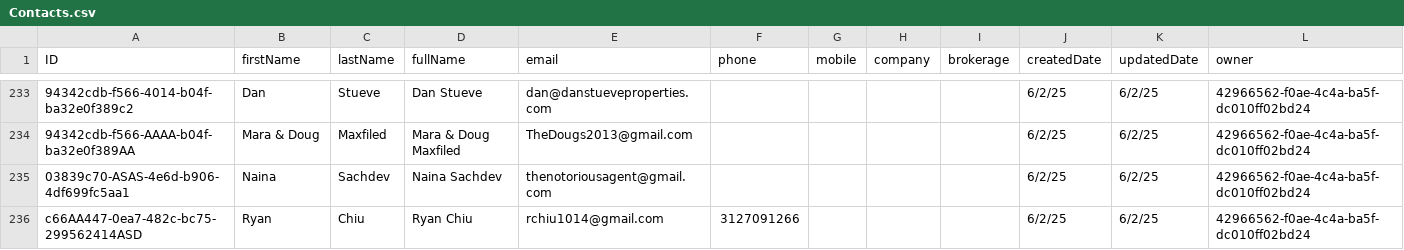
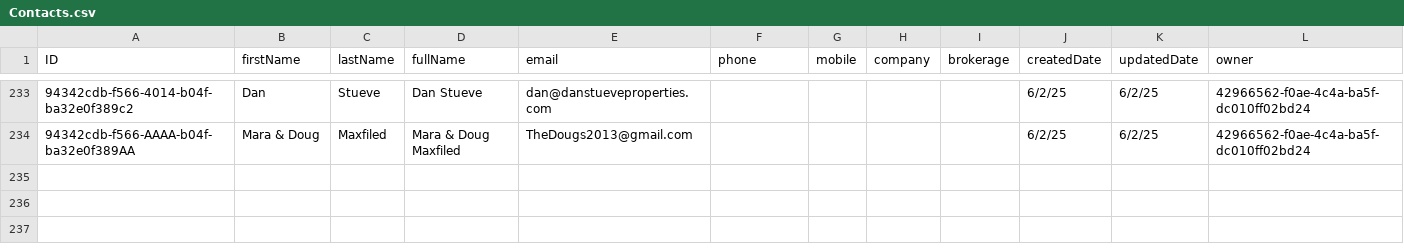
Before and after one commit to doron007/RealTechee-2.0, a CSV file: data/csv/Contacts.csv (was data/csv/new/Contacts.csv), drawn as a sheet; only a part is shown, gaps mark what is left out; the diff names each change by its address in the sheet, - before the commit and + after, or states it on an @@ line.

```diff
--- a/data/csv/new/Contacts.csv
+++ b/data/csv/Contacts.csv
-row 235: 03839c70-ASAS-4e6d-b906-4df699fc5aa1 | Naina | Sachdev | Naina Sachdev | thenotoriousagent@gmail.com |  |  |  |  | 6/2/25 | 6/2/25 | 42966562-f0ae-4c4a-ba5f-dc010ff02bd24
-row 236: c66AA447-0ea7-482c-bc75-299562414ASD | Ryan | Chiu | Ryan Chiu | rchiu1014@gmail.com | 3127091266 |  |  |  | 6/2/25 | 6/2/25 | 42966562-f0ae-4c4a-ba5f-dc010ff02bd24
```
Also changed, not shown: 26 other files.
